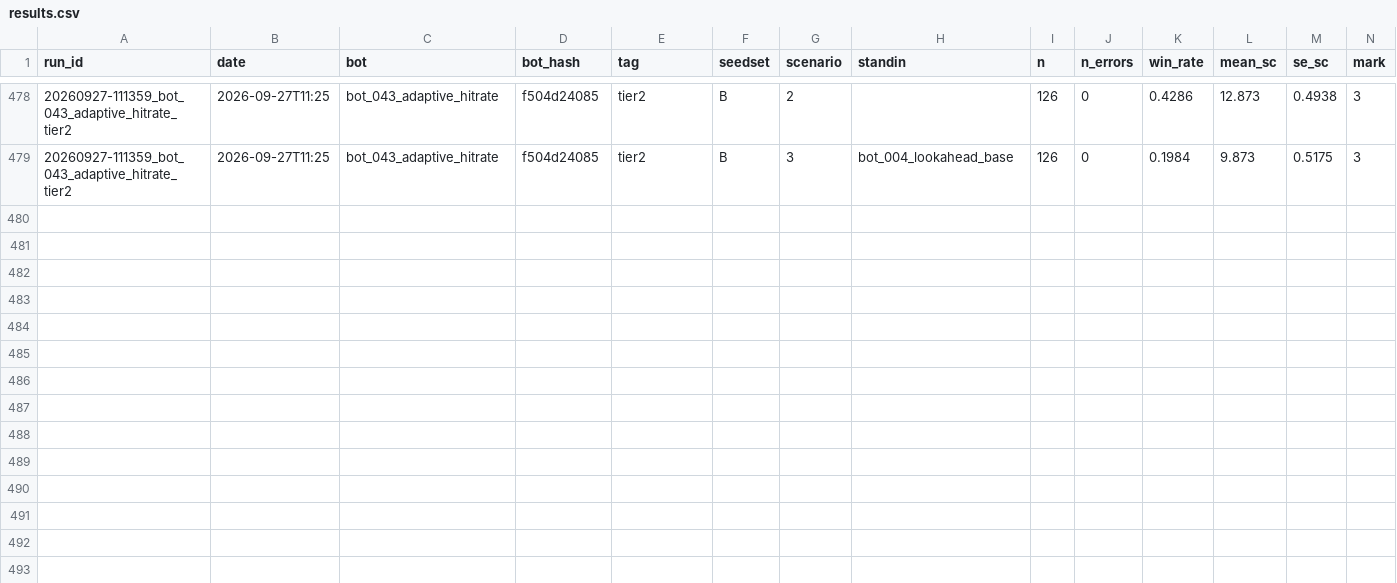
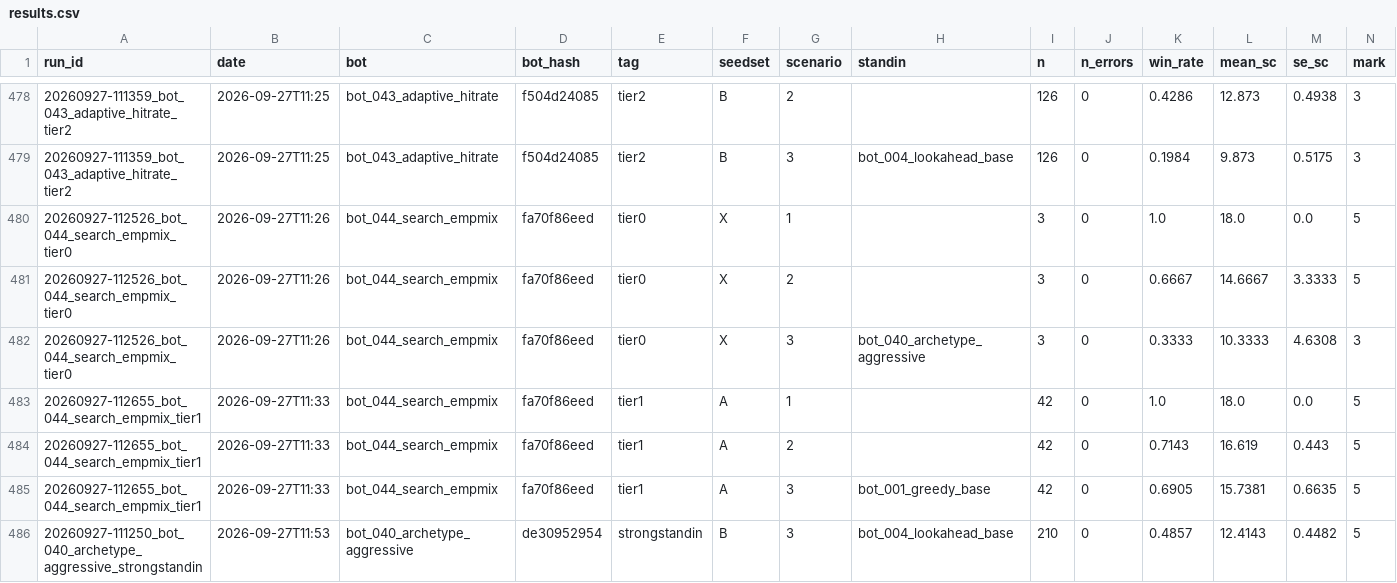
Before and after one commit to EvanCXCheng/3011-Project, a CSV file: results/results.csv, drawn as a sheet; only a part is shown, gaps mark what is left out; rows hold the shown columns only; the diff names each change by its address in the sheet, - before the commit and + after, or states it on an @@ line.

```diff
--- a/results/results.csv
+++ b/results/results.csv
+row 480: 20260927-112526_bot_044_search_empmix_tier0 | 2026-09-27T11:26 | bot_044_search_empmix | fa70f86eed | tier0 | X | 1 |  | 3 | 0 | 1.0 | 18.0 | 0.0 | 5
+row 481: 20260927-112526_bot_044_search_empmix_tier0 | 2026-09-27T11:26 | bot_044_search_empmix | fa70f86eed | tier0 | X | 2 |  | 3 | 0 | 0.6667 | 14.6667 | 3.3333 | 5
+row 482: 20260927-112526_bot_044_search_empmix_tier0 | 2026-09-27T11:26 | bot_044_search_empmix | fa70f86eed | tier0 | X | 3 | bot_040_archetype_aggressive | 3 | 0 | 0.3333 | 10.3333 | 4.6308 | 3
+row 483: 20260927-112655_bot_044_search_empmix_tier1 | 2026-09-27T11:33 | bot_044_search_empmix | fa70f86eed | tier1 | A | 1 |  | 42 | 0 | 1.0 | 18.0 | 0.0 | 5
+row 484: 20260927-112655_bot_044_search_empmix_tier1 | 2026-09-27T11:33 | bot_044_search_empmix | fa70f86eed | tier1 | A | 2 |  | 42 | 0 | 0.7143 | 16.619 | 0.443 | 5
+row 485: 20260927-112655_bot_044_search_empmix_tier1 | 2026-09-27T11:33 | bot_044_search_empmix | fa70f86eed | tier1 | A | 3 | bot_001_greedy_base | 42 | 0 | 0.6905 | 15.7381 | 0.6635 | 5
+row 486: 20260927-111250_bot_040_archetype_aggressive_strongstandin | 2026-09-27T11:53 | bot_040_archetype_aggressive | de30952954 | strongstandin | B | 3 | bot_004_lookahead_base | 210 | 0 | 0.4857 | 12.4143 | 0.4482 | 5
```
Also changed, not shown: 6 other files.
